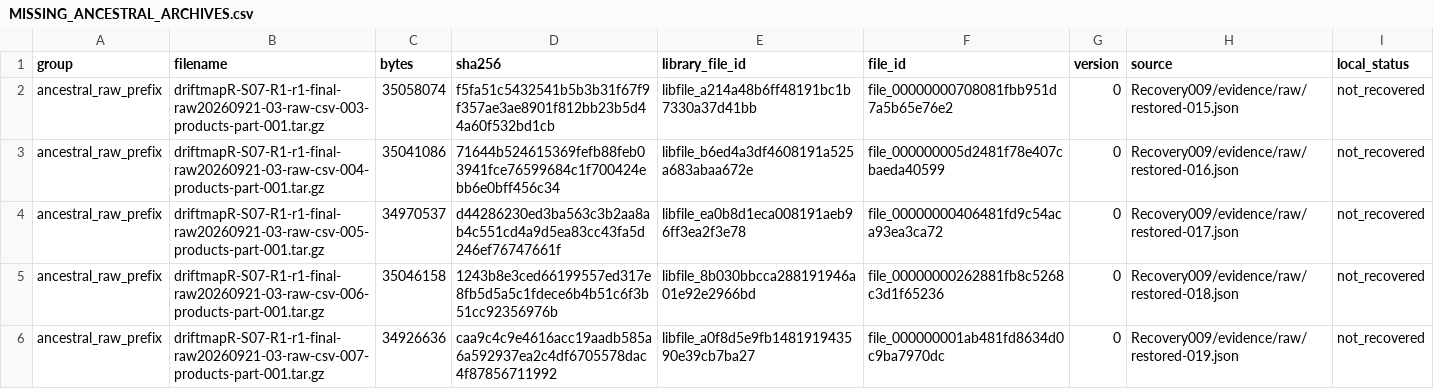
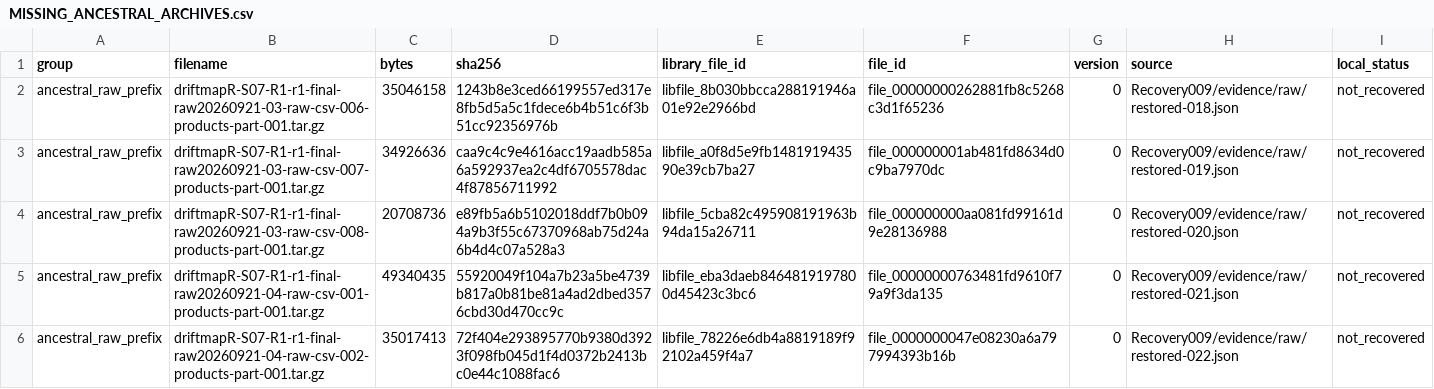
Before and after one commit to LystadJS/draftmapR, a CSV file: recovery/provenance/MISSING_ANCESTRAL_ARCHIVES.csv, drawn as a sheet; only a part is shown; the shorter side is filled out with more unchanged rows.

Commit message:
Recover raw archives 015-017 and verify journal through serial 75153

```diff
--- a/recovery/provenance/MISSING_ANCESTRAL_ARCHIVES.csv
+++ b/recovery/provenance/MISSING_ANCESTRAL_ARCHIVES.csv
@@ -1,5 +1,2 @@
 group,filename,bytes,sha256,library_file_id,file_id,version,source,local_status
-ancestral_raw_prefix,driftmapR-S07-R1-r1-final-raw20260921-03-raw-csv-003-products-part-001.tar.gz,35058074,f5fa51c5432541b5b3b31f67f9f357ae3ae8901f812bb23b5d44a60f532bd1cb,libfile_a214a48b6ff48191bc1b7330a37d41bb,file_00000000708081fbb951d7a5b65e76e2,0,Recovery009/evidence/raw/restored-015.json,not_recovered
-ancestral_raw_prefix,driftmapR-S07-R1-r1-final-raw20260921-03-raw-csv-004-products-part-001.tar.gz,35041086,71644b524615369fefb88feb03941fce76599684c1f700424ebb6e0bff456c34,libfile_b6ed4a3df4608191a525a683abaa672e,file_000000005d2481f78e407cbaeda40599,0,Recovery009/evidence/raw/restored-016.json,not_recovered
-ancestral_raw_prefix,driftmapR-S07-R1-r1-final-raw20260921-03-raw-csv-005-products-part-001.tar.gz,34970537,d44286230ed3ba563c3b2aa8ab4c551cd4a9d5ea83cc43fa5d246ef76747661f,libfile_ea0b8d1eca008191aeb96ff3ea2f3e78,file_00000000406481fd9c54aca93ea3ca72,0,Recovery009/evidence/raw/restored-017.json,not_recovered
 ancestral_raw_prefix,driftmapR-S07-R1-r1-final-raw20260921-03-raw-csv-006-products-part-001.tar.gz,35046158,1243b8e3ced66199557ed317e8fb5d5a5c1fdece6b4b51c6f3b51cc92356976b,libfile_8b030bbcca288191946a01e92e2966bd,file_00000000262881fb8c5268c3d1f65236,0,Recovery009/evidence/raw/restored-018.json,not_recovered
```
Also changed, not shown: recovery/provenance/RECOVERY_DEPENDENCIES.csv, 9 other files.
